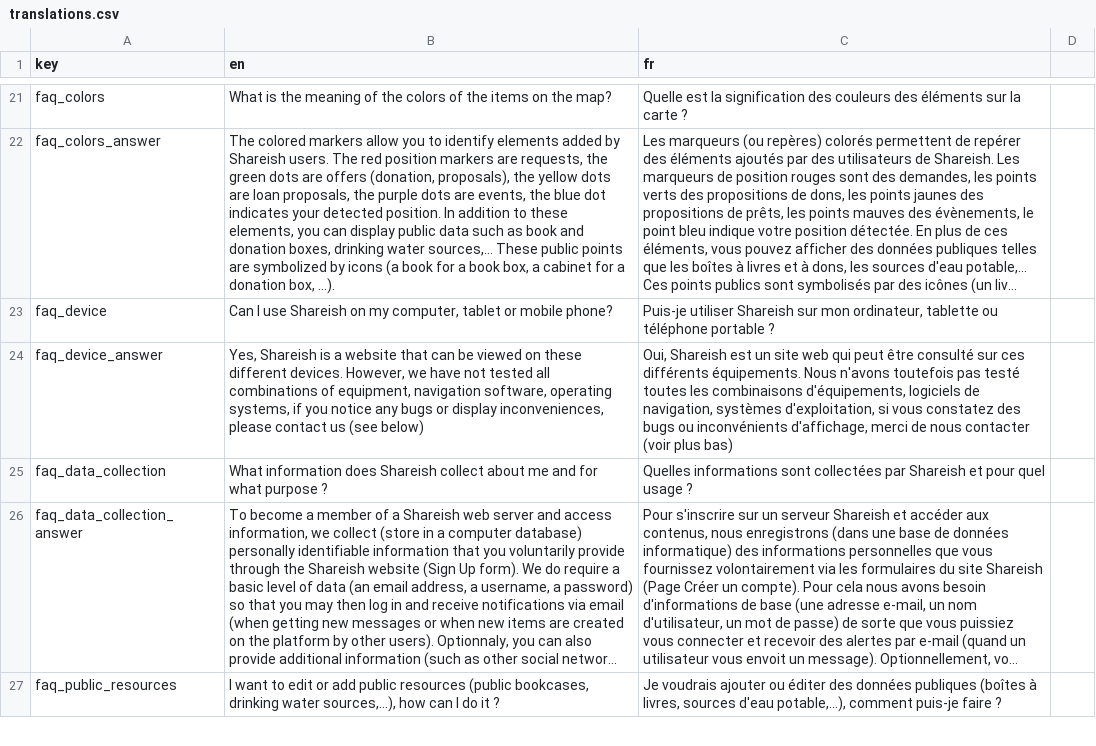
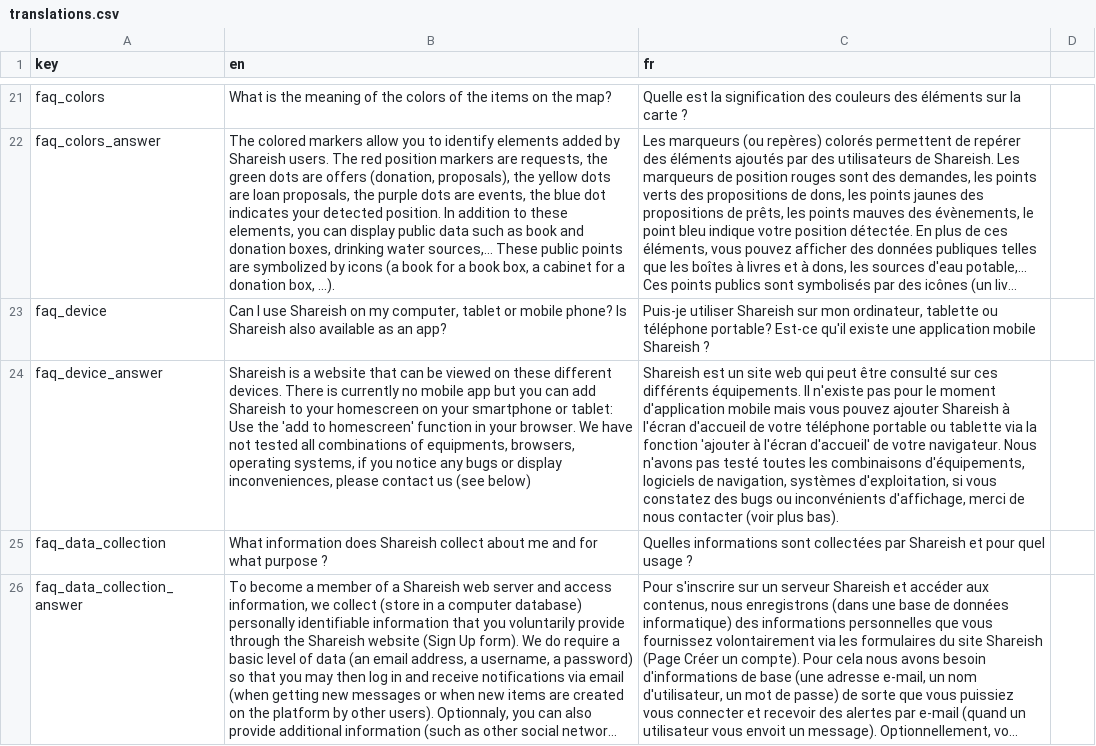
Before and after one commit to shareish/shareish, a CSV file: frontend/src/locales/translations.csv, drawn as a sheet; only a part is shown, gaps mark what is left out; the shorter side is filled out with more unchanged rows; long unchanged cells end in …; the diff names each change by its address in the sheet, - before the commit and + after, or states it on an @@ line.

Commit message:
faq mobile app + doi

```diff
--- a/frontend/src/locales/translations.csv
+++ b/frontend/src/locales/translations.csv
-B23 (en): …mobile phone?
+B23 (en): …mobile phone? Is Shareish also available as an app?
-C23 (fr): …ou téléphone portable ?
+C23 (fr): …ou téléphone portable? Est-ce qu'il existe une application mobile Shareish ?
-B24 (en): Yes, Shareish is a website that can be viewed on these different devices. However, we have not tested all combinations of equipment, navigation software, operating systems,…
+B24 (en): Shareish is a website that can be viewed on these different devices. There is currently no mobile app but you can add Shareish to your homescreen on your smartphone or tablet: Use the 'add to homescreen' function in your browser. We have not tested all combinations of equipments, browsers, operating systems,…
-C24 (fr): Oui, Shareish est un site web qui peut être consulté sur ces différents équipements. Nous n'avons toutefois pas testé toutes les combinaisons d'équipements, logiciels de navigation, systèmes d'exploitation, si vous constatez des bugs ou inconvénients d'affichage, merci de nous contacter (voir plus bas)
+C24 (fr): Shareish est un site web qui peut être consulté sur ces différents équipements. Il n'existe pas pour le moment d'application mobile mais vous pouvez ajouter Shareish à l'écran d'accueil de votre téléphone portable ou tablette via la fonction 'ajouter à l'écran d'accueil' de votre navigateur. Nous n'avons pas testé toutes les combinaisons d'équipements, logiciels de navigation, systèmes d'exploitation, si vous constatez des bugs ou inconvénients d'affichage, merci de nous contacter (voir plus bas).
```
Also changed, not shown: 3 other files.
